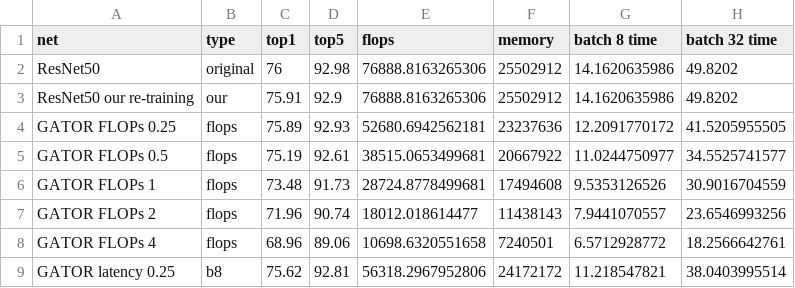
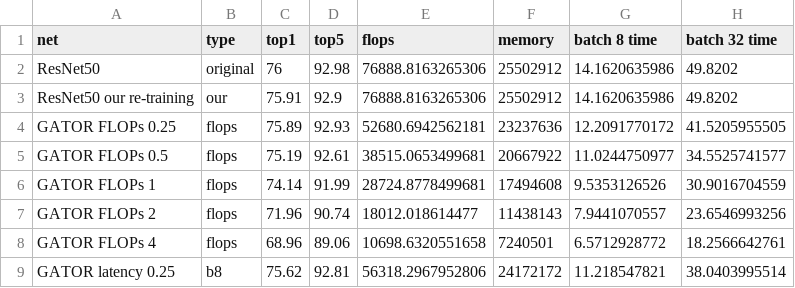
Before and after one commit to EliPassov/gator, a CSV file: results/net_time_comparison.csv, drawn as a sheet; only a part is shown.

Commit message:
update result

```diff
--- a/results/net_time_comparison.csv
+++ b/results/net_time_comparison.csv
@@ -5,3 +5,3 @@ GATOR FLOPs 0.25,flops,75.89,92.93,52680.6942562181,23237636,12.2091770172,41.52
 GATOR FLOPs 0.5,flops,75.19,92.61,38515.0653499681,20667922,11.0244750977,34.5525741577
-GATOR FLOPs 1,flops,73.48,91.73,28724.8778499681,17494608,9.5353126526,30.9016704559
+GATOR FLOPs 1,flops,74.14,91.99,28724.8778499681,17494608,9.5353126526,30.9016704559
 GATOR FLOPs 2,flops,71.96,90.74,18012.018614477,11438143,7.9441070557,23.6546993256
```
Also changed, not shown: 1 other file.
